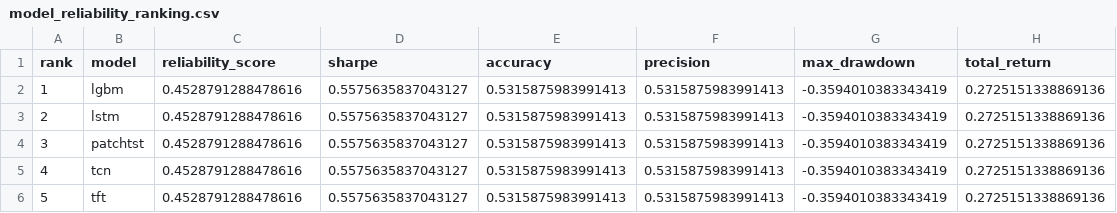
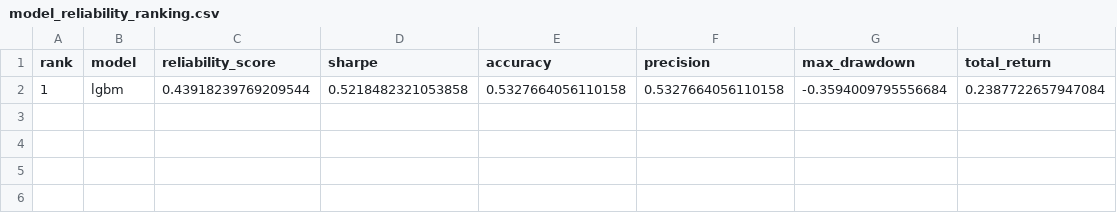
Before and after one commit to murosyo01/stock-predictor, a CSV file: data/model_reliability_ranking.csv, drawn as a sheet; removed rows and columns are numbered as before the commit, all else as after; the diff names each change by its address in the sheet, - before the commit and + after, or states it on an @@ line.

```diff
--- a/data/model_reliability_ranking.csv
+++ b/data/model_reliability_ranking.csv
-row 2: 1 | lgbm | 0.4528791288478616 | 0.5575635837043127 | 0.5315875983991413 | 0.5315875983991413 | -0.3594010383343419 | 0.2725151338869136
-row 3: 2 | lstm | 0.4528791288478616 | 0.5575635837043127 | 0.5315875983991413 | 0.5315875983991413 | -0.3594010383343419 | 0.2725151338869136
-row 4: 3 | patchtst | 0.4528791288478616 | 0.5575635837043127 | 0.5315875983991413 | 0.5315875983991413 | -0.3594010383343419 | 0.2725151338869136
-row 5: 4 | tcn | 0.4528791288478616 | 0.5575635837043127 | 0.5315875983991413 | 0.5315875983991413 | -0.3594010383343419 | 0.2725151338869136
-row 6: 5 | tft | 0.4528791288478616 | 0.5575635837043127 | 0.5315875983991413 | 0.5315875983991413 | -0.3594010383343419 | 0.2725151338869136
+row 2: 1 | lgbm | 0.43918239769209544 | 0.5218482321053858 | 0.5327664056110158 | 0.5327664056110158 | -0.3594009795556684 | 0.2387722657947084
```
Also changed, not shown: data/backtest_by_model.csv, 1 other file.
